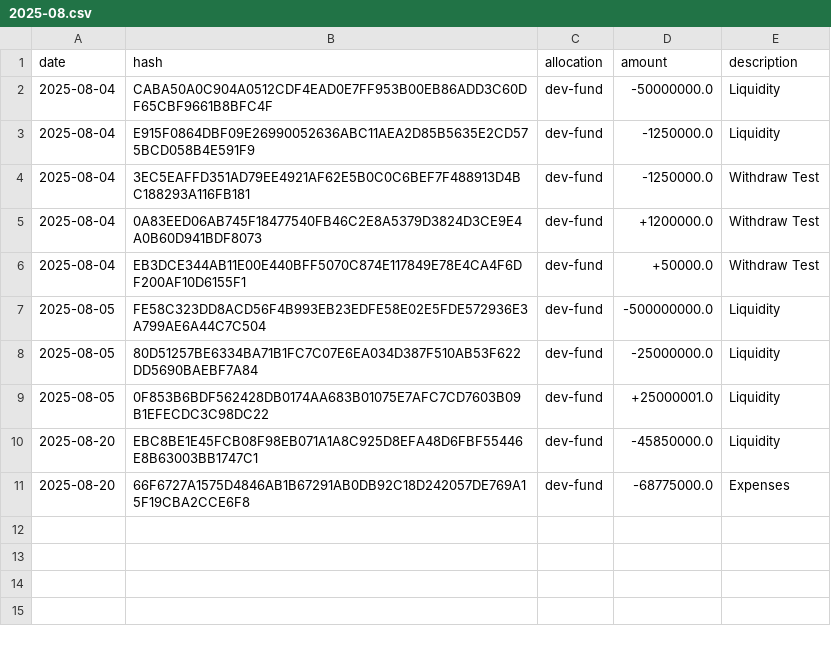
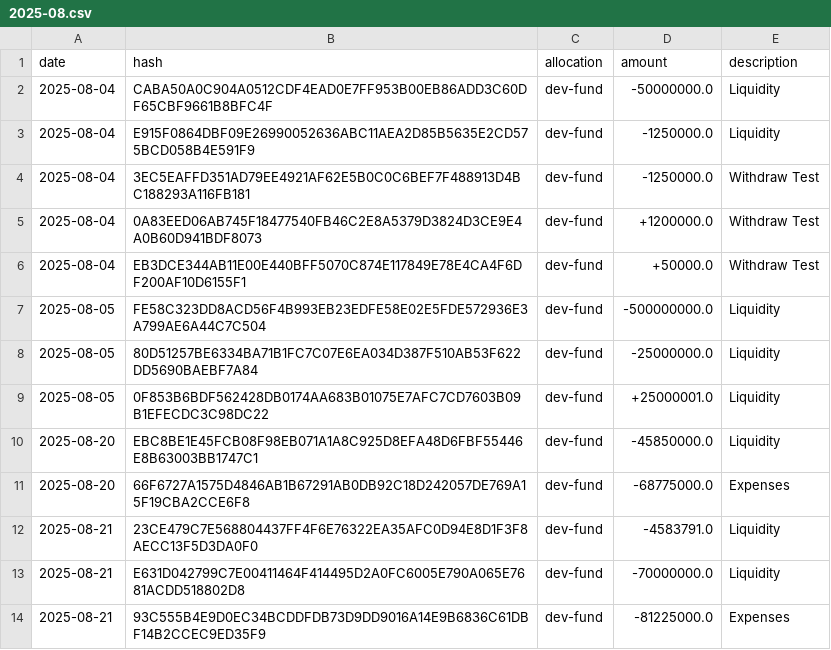
Before and after one commit to attocash/transparency, a CSV file: log/2025-08.csv, drawn as a sheet.

Commit message:
Update transaction logs with additional liquidity and expense entries

```diff
--- a/log/2025-08.csv
+++ b/log/2025-08.csv
@@ -11 +11,4 @@ date,hash,allocation,amount,description
 2025-08-20,66F6727A1575D4846AB1B67291AB0DB92C18D242057DE769A15F19CBA2CCE6F8,dev-fund,-68775000.0,Expenses
+2025-08-21,23CE479C7E568804437FF4F6E76322EA35AFC0D94E8D1F3F8AECC13F5D3DA0F0,dev-fund,-4583791.0,Liquidity
+2025-08-21,E631D042799C7E00411464F414495D2A0FC6005E790A065E7681ACDD518802D8,dev-fund,-70000000.0,Liquidity
+2025-08-21,93C555B4E9D0EC34BCDDFDB73D9DD9016A14E9B6836C61DBF14B2CCEC9ED35F9,dev-fund,-81225000.0,Expenses
```
